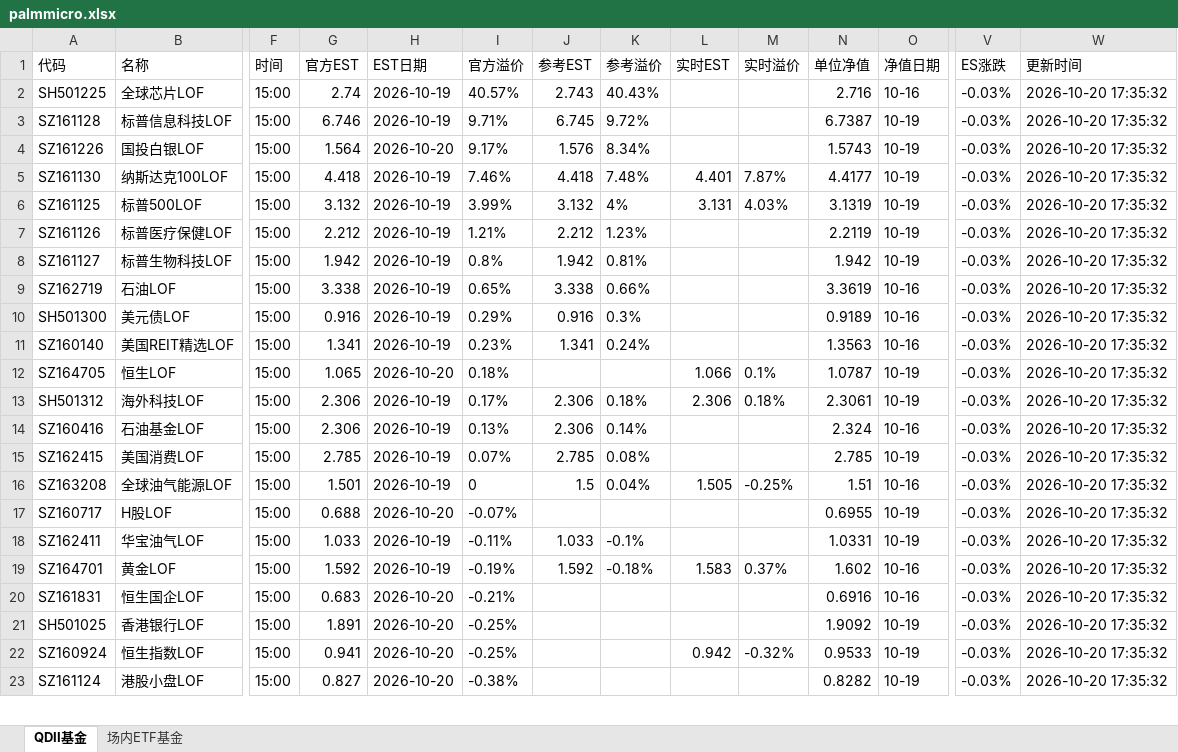
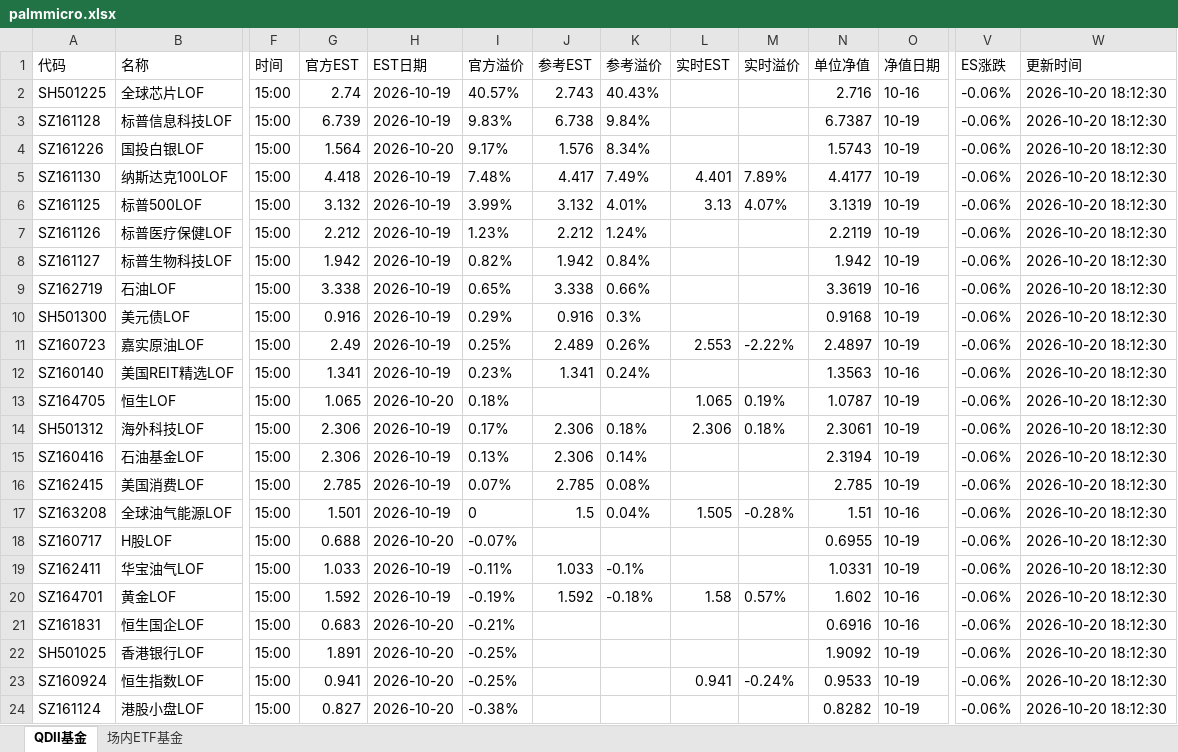
Before and after one commit to codes84/etf-monitor, an Excel workbook: palmmicro.xlsx, sheet QDII基金, drawn as a sheet; only a part is shown, gaps mark what is left out; values as stored, in another font and other column widths than the file's, no borders; addresses are those after the commit; rows hold the shown columns only; the diff covers the shown part only; the diff names each change by its address in the sheet, - before the commit and + after, or states it on an @@ line.

```diff
--- a/palmmicro.xlsx (sheet QDII基金)
+++ b/palmmicro.xlsx (sheet QDII基金)
-V2:V10 (ES涨跌): -0.03%
+V2:V10 (ES涨跌): -0.06%
-W2:W10 (更新时间): 2026-10-20 17:35:32
+W2:W10 (更新时间): 2026-10-20 18:12:30
-G3 (官方EST): 6.746
+G3 (官方EST): 6.739
-I3 (官方溢价): 9.71%
+I3 (官方溢价): 9.83%
-J3 (参考EST): 6.745
+J3 (参考EST): 6.738
-K3 (参考溢价): 9.72%
+K3 (参考溢价): 9.84%
-I5 (官方溢价): 7.46%
+I5 (官方溢价): 7.48%
-J5 (参考EST): 4.418
+J5 (参考EST): 4.417
-K5 (参考溢价): 7.48%
+K5 (参考溢价): 7.49%
-M5 (实时溢价): 7.87%
+M5 (实时溢价): 7.89%
-K6 (参考溢价): 4%
+K6 (参考溢价): 4.01%
-L6 (实时EST): 3.131
+L6 (实时EST): 3.13
-M6 (实时溢价): 4.03%
+M6 (实时溢价): 4.07%
-I7 (官方溢价): 1.21%
+I7 (官方溢价): 1.23%
-K7 (参考溢价): 1.23%
+K7 (参考溢价): 1.24%
-I8 (官方溢价): 0.8%
+I8 (官方溢价): 0.82%
-K8 (参考溢价): 0.81%
+K8 (参考溢价): 0.84%
-N10 (单位净值): 0.9189
+N10 (单位净值): 0.9168
-O10 (净值日期): 10-16
+O10 (净值日期): 10-19
+row 11: SZ160723 | 嘉实原油LOF | 15:00 | 2.49 | 2026-10-19 | 0.25% | 2.489 | 0.26% | 2.553 | -2.22% | 2.4897 | 10-19 | -0.06% | 2026-10-20 18:12:30
-V12:V24 (ES涨跌): -0.03%
+V12:V24 (ES涨跌): -0.06%
-W12:W24 (更新时间): 2026-10-20 17:35:32
+W12:W24 (更新时间): 2026-10-20 18:12:30
-L13 (实时EST): 1.066
+L13 (实时EST): 1.065
-M13 (实时溢价): 0.1%
+M13 (实时溢价): 0.19%
-N15 (单位净值): 2.324
+N15 (单位净值): 2.3194
-O15 (净值日期): 10-16
+O15 (净值日期): 10-19
-M17 (实时溢价): -0.25%
+M17 (实时溢价): -0.28%
-L20 (实时EST): 1.583
+L20 (实时EST): 1.58
-M20 (实时溢价): 0.37%
+M20 (实时溢价): 0.57%
-L23 (实时EST): 0.942
+L23 (实时EST): 0.941
-M23 (实时溢价): -0.32%
+M23 (实时溢价): -0.24%
```
Also changed, not shown: 1 added row, 2 removed rows and 40 edited cells elsewhere in this sheet, sheet 场内ETF基金, 1 other file.
